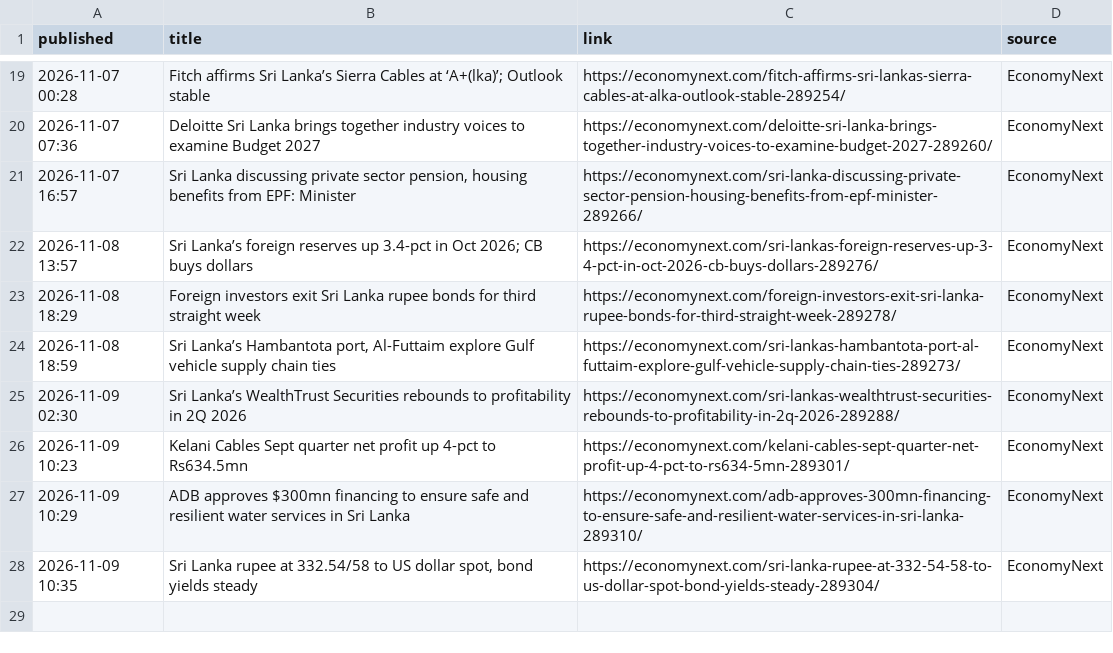
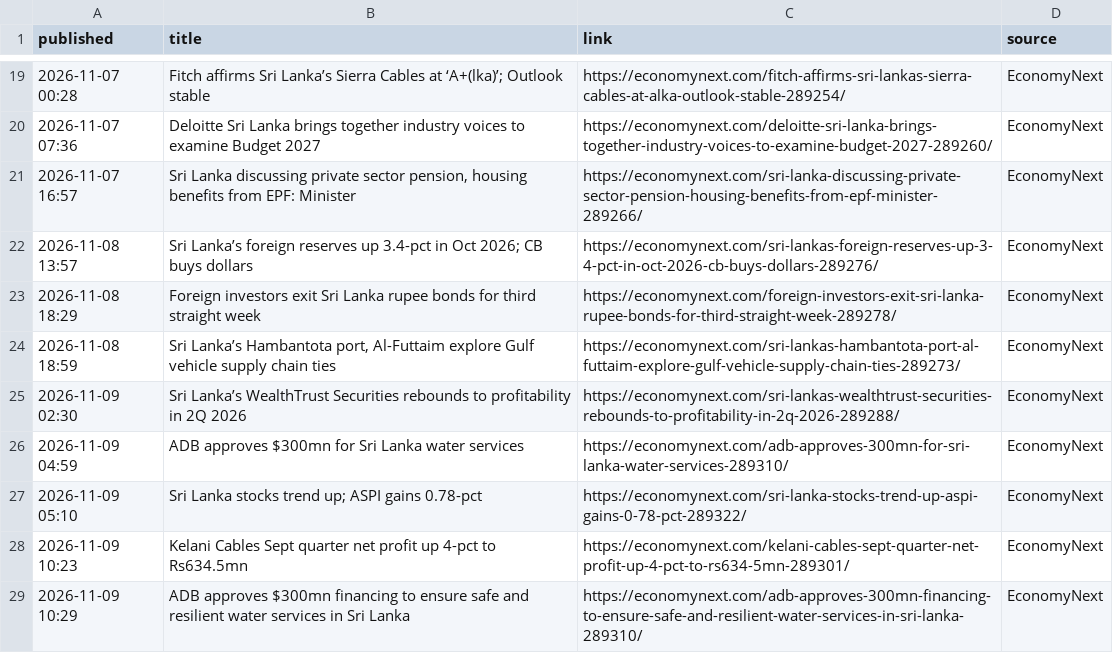
Before and after one commit to AmayaDevindi/ModelX, a CSV file: data/clean/news_headlines.csv, drawn as a sheet; only a part is shown, gaps mark what is left out; the shorter side is filled out with more unchanged rows; the diff names each change by its address in the sheet, - before the commit and + after, or states it on an @@ line.

```diff
--- a/data/clean/news_headlines.csv
+++ b/data/clean/news_headlines.csv
+row 26: 2026-11-09 04:59 | ADB approves $300mn for Sri Lanka water services | https://economynext.com/adb-approves-300mn-for-sri-lanka-water-services-289310/ | EconomyNext
+row 27: 2026-11-09 05:10 | Sri Lanka stocks trend up; ASPI gains 0.78-pct | https://economynext.com/sri-lanka-stocks-trend-up-aspi-gains-0-78-pct-289322/ | EconomyNext
```
Also changed, not shown: data/clean/company_health_clusters.csv, data/clean/company_profile.csv, 10 other files.
